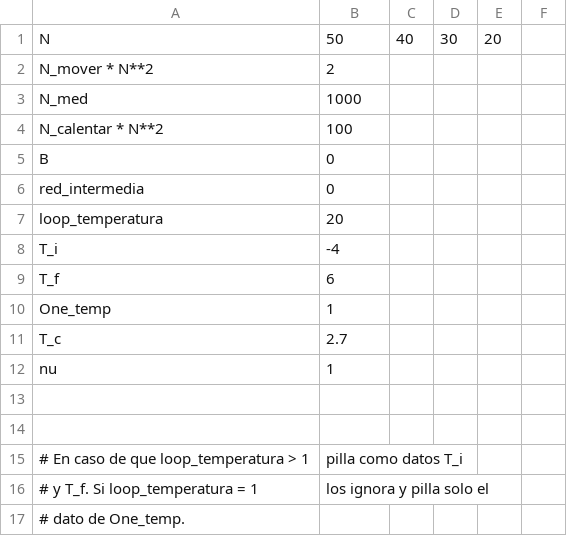
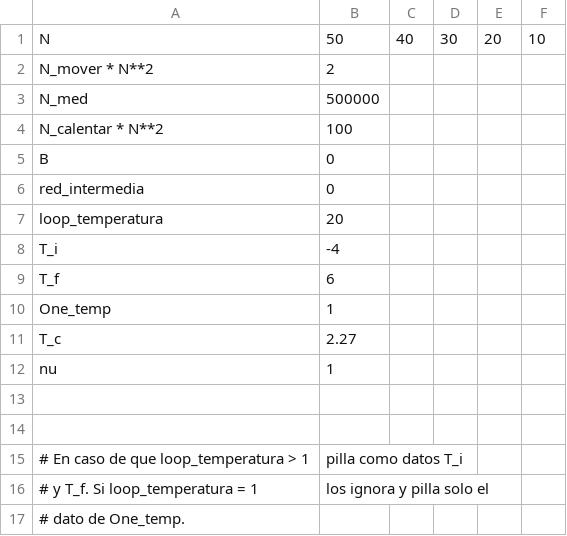
Before and after one commit to JaimeGabriel/Modelo-de-Ising, a CSV file: Input/Input.csv, drawn as a sheet.

```diff
--- a/Input/Input.csv
+++ b/Input/Input.csv
@@ -1,4 +1,4 @@
-N, 50, 40, 30, 20
+N, 50, 40, 30, 20, 10
 N_mover * N**2, 2
-N_med, 1000
+N_med, 500000
 N_calentar * N**2, 100
@@ -10,3 +10,3 @@ T_f, 6
 One_temp, 1
-T_c, 2.7
+T_c, 2.27
 nu, 1
```
Also changed, not shown: 17 other files.
